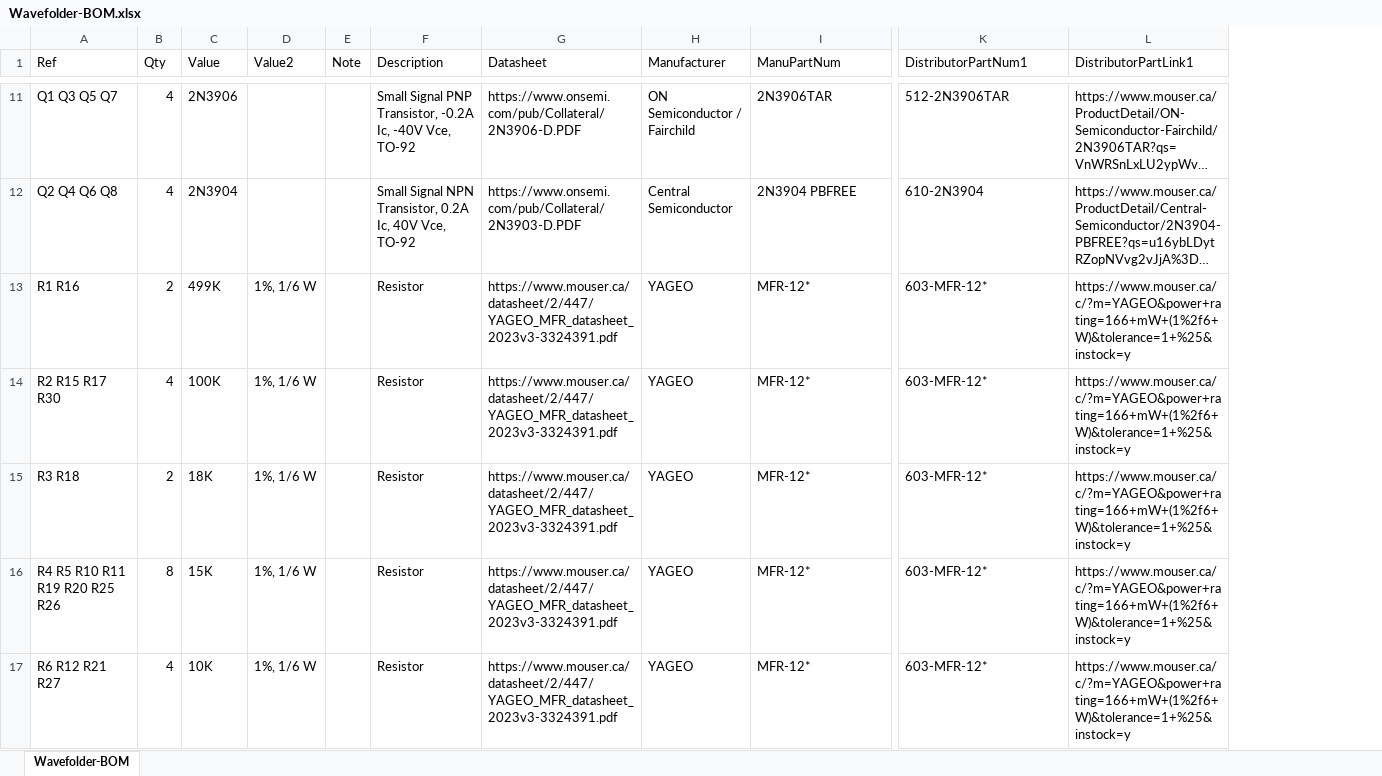
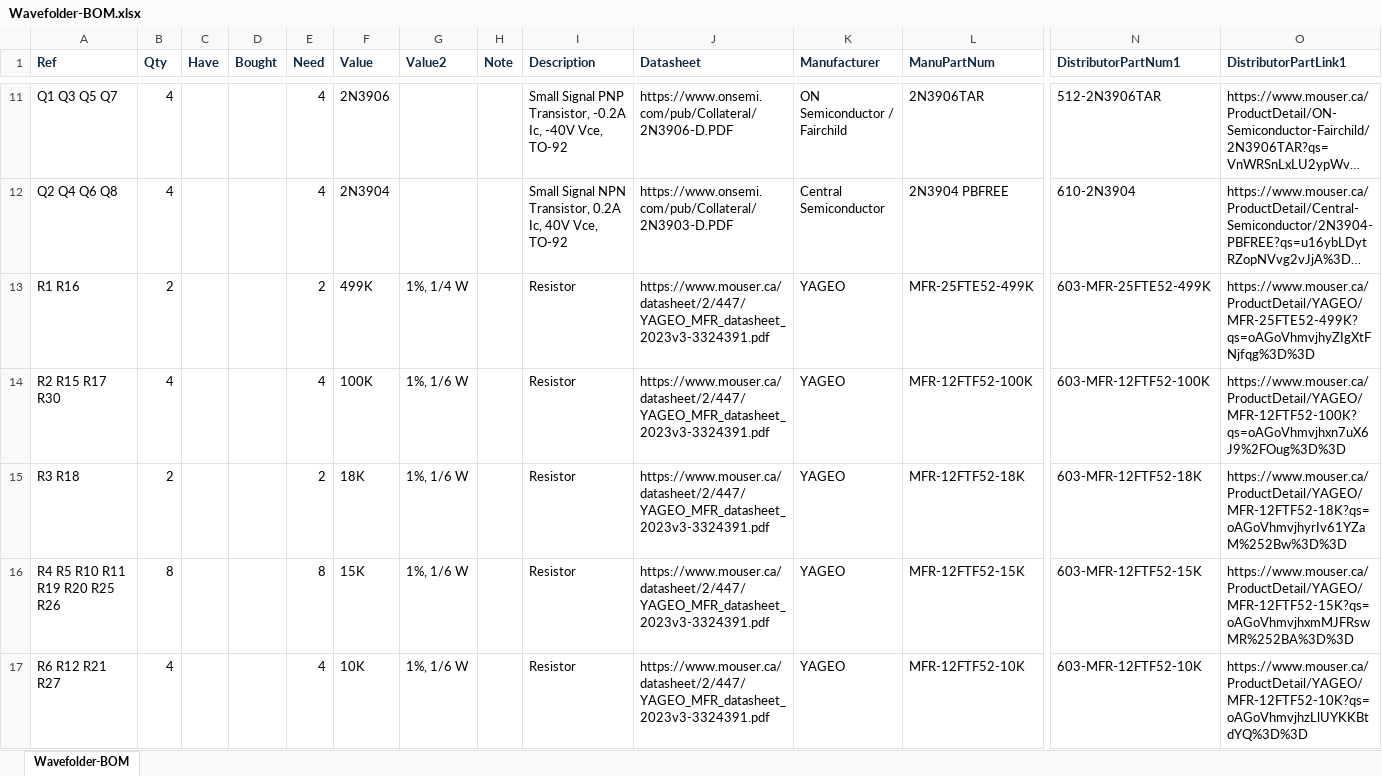
Before and after one commit to Len42/Synth, an Excel workbook: modules/Wavefolder/Wavefolder-BOM.xlsx, sheet Wavefolder-BOM, drawn as a sheet; only a part is shown, gaps mark what is left out; long unchanged cells end in …; values as stored, in another font and other column widths than the file's, no borders; conditional formats not drawn; addresses are those after the commit; the diff covers the shown part only; the diff names each change by its address in the sheet, - before the commit and + after, or states it on an @@ line.

```diff
--- a/modules/Wavefolder/Wavefolder-BOM.xlsx (sheet Wavefolder-BOM)
+++ b/modules/Wavefolder/Wavefolder-BOM.xlsx (sheet Wavefolder-BOM)
+column C (Have), empty
+column D (Bought), empty
+column E (Need), rows 11-17: 4 | 4 | 2 | 4 | 2 | 8 | 4
@@ A1:B1 bold: off → on, text colour: black → #0E2841 @@
@@ F1:O1 bold: off → on, text colour: black → #0E2841 @@
-G13 (Value2): 1%, 1/6 W
+G13 (Value2): 1%, 1/4 W
-L13 (ManuPartNum): MFR-12*
+L13 (ManuPartNum): MFR-25FTE52-499K
-N13 (DistributorPartNum1): 603-MFR-12*
+N13 (DistributorPartNum1): 603-MFR-25FTE52-499K
-O13 (DistributorPartLink1): https://www.mouser.ca/c/?m=YAGEO&power+rating=166+mW+(1%2f6+W)&tolerance=1+%25&instock=y
+O13 (DistributorPartLink1): https://www.mouser.ca/ProductDetail/YAGEO/MFR-25FTE52-499K?qs=oAGoVhmvjhyZIgXtFNjfqg%3D%3D
-L14 (ManuPartNum): MFR-12*
+L14 (ManuPartNum): MFR-12FTF52-100K
-N14 (DistributorPartNum1): 603-MFR-12*
+N14 (DistributorPartNum1): 603-MFR-12FTF52-100K
-O14 (DistributorPartLink1): https://www.mouser.ca/c/?m=YAGEO&power+rating=166+mW+(1%2f6+W)&tolerance=1+%25&instock=y
+O14 (DistributorPartLink1): https://www.mouser.ca/ProductDetail/YAGEO/MFR-12FTF52-100K?qs=oAGoVhmvjhxn7uX6J9%2FOug%3D%3D
-L15 (ManuPartNum): MFR-12*
+L15 (ManuPartNum): MFR-12FTF52-18K
-N15 (DistributorPartNum1): 603-MFR-12*
+N15 (DistributorPartNum1): 603-MFR-12FTF52-18K
-O15 (DistributorPartLink1): https://www.mouser.ca/c/?m=YAGEO&power+rating=166+mW+(1%2f6+W)&tolerance=1+%25&instock=y
+O15 (DistributorPartLink1): https://www.mouser.ca/ProductDetail/YAGEO/MFR-12FTF52-18K?qs=oAGoVhmvjhyrIv61YZaM%252Bw%3D%3D
-L16 (ManuPartNum): MFR-12*
+L16 (ManuPartNum): MFR-12FTF52-15K
-N16 (DistributorPartNum1): 603-MFR-12*
+N16 (DistributorPartNum1): 603-MFR-12FTF52-15K
-O16 (DistributorPartLink1): https://www.mouser.ca/c/?m=YAGEO&power+rating=166+mW+(1%2f6+W)&tolerance=1+%25&instock=y
+O16 (DistributorPartLink1): https://www.mouser.ca/ProductDetail/YAGEO/MFR-12FTF52-15K?qs=oAGoVhmvjhxmMJFRswMR%252BA%3D%3D
-L17 (ManuPartNum): MFR-12*
+L17 (ManuPartNum): MFR-12FTF52-10K
-N17 (DistributorPartNum1): 603-MFR-12*
+N17 (DistributorPartNum1): 603-MFR-12FTF52-10K
-O17 (DistributorPartLink1): https://www.mouser.ca/c/?m=YAGEO&power+rating=166+mW+(1%2f6+W)&tolerance=1+%25&instock=y
+O17 (DistributorPartLink1): https://www.mouser.ca/ProductDetail/YAGEO/MFR-12FTF52-10K?qs=oAGoVhmvjhzLlUYKKBtdYQ%3D%3D
```
Also changed, not shown: 14 edited cells and cell formats elsewhere in this sheet, 3 other files.
